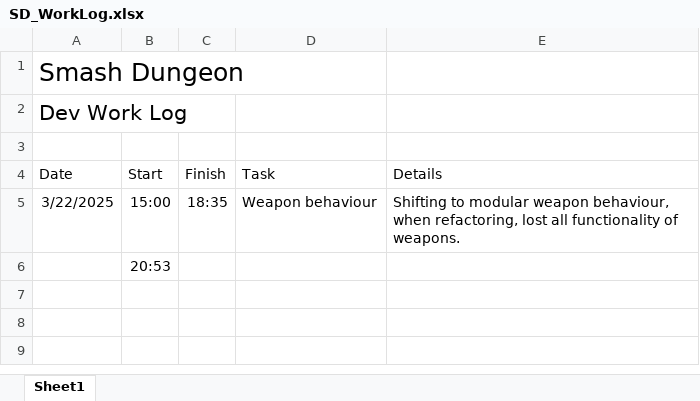
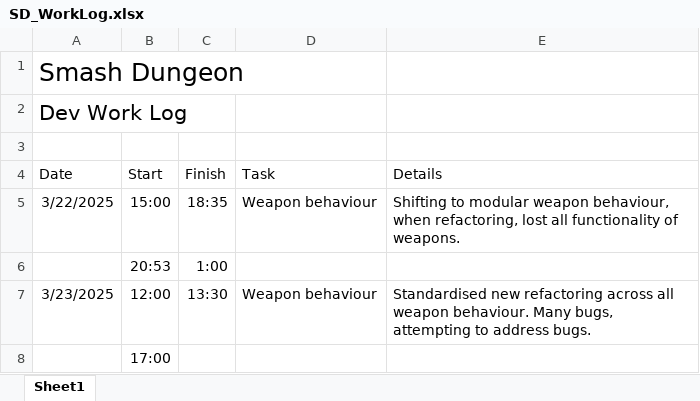
Before and after one commit to adam-j-s/dungeonsmash, an Excel workbook: SD_WorkLog.xlsx, sheet Sheet1, drawn as a sheet; values as stored, in another font and other column widths than the file's, no borders; table styles not drawn; addresses are those after the commit; the diff names each change by its address in the sheet, - before the commit and + after, or states it on an @@ line.

Commit message:
Weapon refactorisation mainly done for now. Needs to be done again to break down projectile script, but for now, in interests of progression, moving on. Now fixing bugs in current projectile behaviours

```diff
--- a/SD_WorkLog.xlsx (sheet Sheet1)
+++ b/SD_WorkLog.xlsx (sheet Sheet1)
+row 6:  | 20:53 | 1:00
+row 7: 3/23/2025 | 12:00 | 13:30 | Weapon behaviour | Standardised new refactoring across all weapon behaviour. Many bugs, attempting to address bugs.
-B8 (Start): 20:53
+B8 (Start): 17:00
```
Also changed, not shown: 21 other files.
